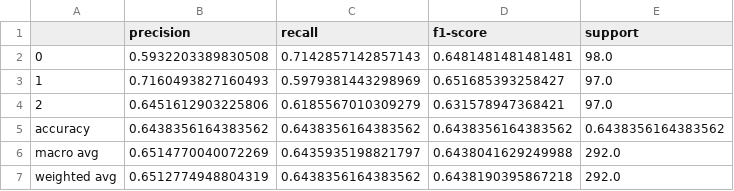
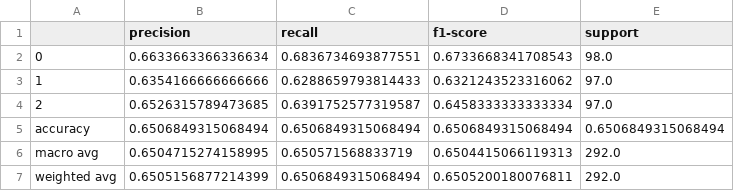
Before and after one commit to elaheoveisi/llm-hfacs, a CSV file: svm_outputs/svm_classification_report.csv, drawn as a sheet.

```diff
--- a/svm_outputs/svm_classification_report.csv
+++ b/svm_outputs/svm_classification_report.csv
@@ -1,7 +1,7 @@
 ,precision,recall,f1-score,support
-0,0.5932203389830508,0.7142857142857143,0.6481481481481481,98.0
-1,0.7160493827160493,0.5979381443298969,0.651685393258427,97.0
-2,0.6451612903225806,0.6185567010309279,0.631578947368421,97.0
-accuracy,0.6438356164383562,0.6438356164383562,0.6438356164383562,0.6438356164383562
-macro avg,0.6514770040072269,0.6435935198821797,0.6438041629249988,292.0
-weighted avg,0.6512774948804319,0.6438356164383562,0.6438190395867218,292.0
+0,0.6633663366336634,0.6836734693877551,0.6733668341708543,98.0
+1,0.6354166666666666,0.6288659793814433,0.6321243523316062,97.0
+2,0.6526315789473685,0.6391752577319587,0.6458333333333334,97.0
+accuracy,0.6506849315068494,0.6506849315068494,0.6506849315068494,0.6506849315068494
+macro avg,0.6504715274158995,0.650571568833719,0.6504415066119313,292.0
+weighted avg,0.6505156877214399,0.6506849315068494,0.6505200180076811,292.0
```
Also changed, not shown: svm_outputs/svm_predictions.csv, 8 other files.
